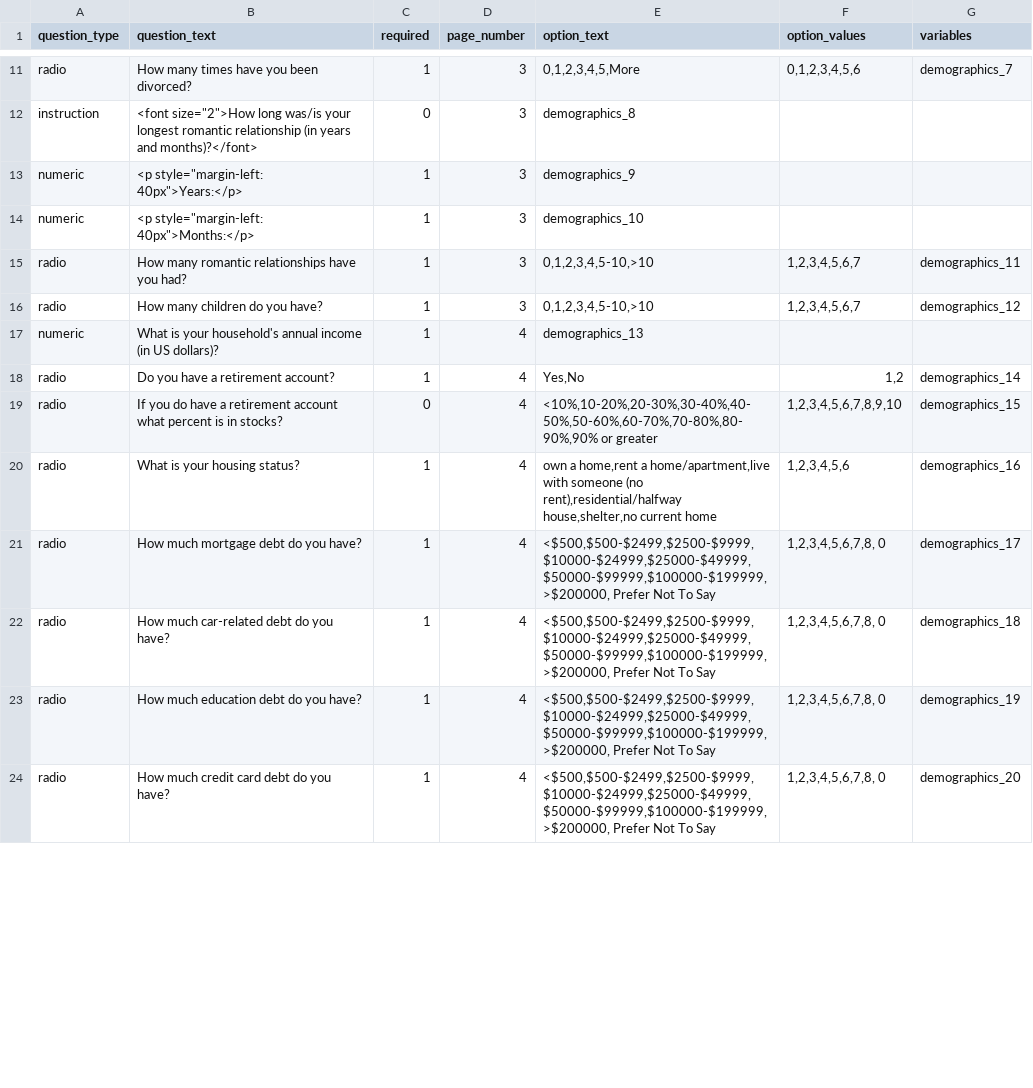
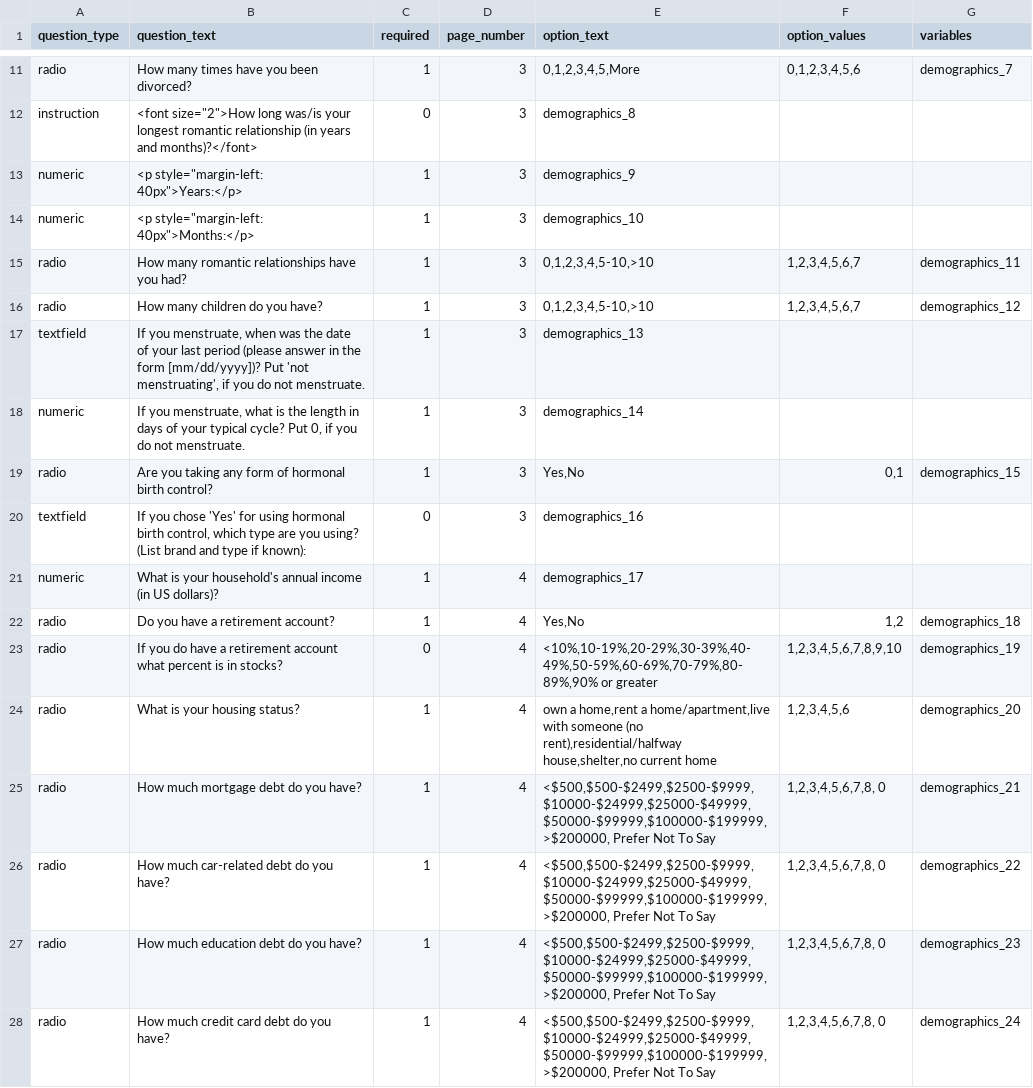
Before and after one commit to expfactory/expfactory-surveys, a TSV file: demographics_survey__dartmouth/survey.tsv, drawn as a sheet; only a part is shown, gaps mark what is left out; the diff covers the shown part only.

Commit message:
Stephen's request, eating_baseline_only__dartmouth,reward_based_eating_drive_survey_RED-13__dartmouth_baseline, reward_based_eating_drive_survey_RED-13__dartmouth_followup, smoking_baseline_only__dartmouth, three_factor_eating_questionnaire_r18__dartmouth_baseline, three_factor_eating_questionnaire_r18__dartmouth_followup, demographics_survey__dartmouth

```diff
--- a/demographics_survey__dartmouth/survey.tsv
+++ b/demographics_survey__dartmouth/survey.tsv
@@ -16,9 +16,13 @@ radio	How many romantic relationships have you had?	1	3	0,1,2,3,4,5-10,>10	1,2,3
 radio	How many children do you have?	1	3	0,1,2,3,4,5-10,>10	1,2,3,4,5,6,7	demographics_12
-numeric	What is your household's annual income (in US dollars)?	1	4	demographics_13
-radio	Do you have a retirement account?	1	4	Yes,No	1,2	demographics_14
-radio	If you do have a retirement account what percent is in stocks?	0	4	<10%,10-20%,20-30%,30-40%,40-50%,50-60%,60-70%,70-80%,80-90%,90% or greater	1,2,3,4,5,6,7,8,9,10	demographics_15
-radio	What is your housing status?	1	4	own a home,rent a home/apartment,live with someone (no rent),residential/halfway house,shelter,no current home	1,2,3,4,5,6	demographics_16
-radio	How much mortgage debt do you have?	1	4	<$500,$500-$2499,$2500-$9999,$10000-$24999,$25000-$49999,$50000-$99999,$100000-$199999,>$200000, Prefer Not To Say	1,2,3,4,5,6,7,8, 0	demographics_17
-radio	How much car-related debt do you have?	1	4	<$500,$500-$2499,$2500-$9999,$10000-$24999,$25000-$49999,$50000-$99999,$100000-$199999,>$200000, Prefer Not To Say	1,2,3,4,5,6,7,8, 0	demographics_18
-radio	How much education debt do you have?	1	4	<$500,$500-$2499,$2500-$9999,$10000-$24999,$25000-$49999,$50000-$99999,$100000-$199999,>$200000, Prefer Not To Say	1,2,3,4,5,6,7,8, 0	demographics_19
-radio	How much credit card debt do you have?	1	4	<$500,$500-$2499,$2500-$9999,$10000-$24999,$25000-$49999,$50000-$99999,$100000-$199999,>$200000, Prefer Not To Say	1,2,3,4,5,6,7,8, 0	demographics_20
+textfield	If you menstruate, when was the date of your last period (please answer in the form [mm/dd/yyyy])? Put 'not menstruating', if you do not menstruate.	1	3	demographics_13
+numeric	If you menstruate, what is the length in days of your typical cycle? Put 0, if you do not menstruate.	1	3	demographics_14
+radio	Are you taking any form of hormonal birth control?	1	3	Yes,No	0,1	demographics_15
+textfield	If you chose 'Yes' for using hormonal birth control, which type are you using? (List brand and type if known):	0	3	demographics_16
+numeric	What is your household's annual income (in US dollars)?	1	4	demographics_17
+radio	Do you have a retirement account?	1	4	Yes,No	1,2	demographics_18
+radio	If you do have a retirement account what percent is in stocks?	0	4	<10%,10-19%,20-29%,30-39%,40-49%,50-59%,60-69%,70-79%,80-89%,90% or greater	1,2,3,4,5,6,7,8,9,10	demographics_19
+radio	What is your housing status?	1	4	own a home,rent a home/apartment,live with someone (no rent),residential/halfway house,shelter,no current home	1,2,3,4,5,6	demographics_20
+radio	How much mortgage debt do you have?	1	4	<$500,$500-$2499,$2500-$9999,$10000-$24999,$25000-$49999,$50000-$99999,$100000-$199999,>$200000, Prefer Not To Say	1,2,3,4,5,6,7,8, 0	demographics_21
+radio	How much car-related debt do you have?	1	4	<$500,$500-$2499,$2500-$9999,$10000-$24999,$25000-$49999,$50000-$99999,$100000-$199999,>$200000, Prefer Not To Say	1,2,3,4,5,6,7,8, 0	demographics_22
+radio	How much education debt do you have?	1	4	<$500,$500-$2499,$2500-$9999,$10000-$24999,$25000-$49999,$50000-$99999,$100000-$199999,>$200000, Prefer Not To Say	1,2,3,4,5,6,7,8, 0	demographics_23
+radio	How much credit card debt do you have?	1	4	<$500,$500-$2499,$2500-$9999,$10000-$24999,$25000-$49999,$50000-$99999,$100000-$199999,>$200000, Prefer Not To Say	1,2,3,4,5,6,7,8, 0	demographics_24
```
Also changed, not shown: 12 edited cells elsewhere in this file, demographics_survey__stanford/survey.tsv, 10 other files.
